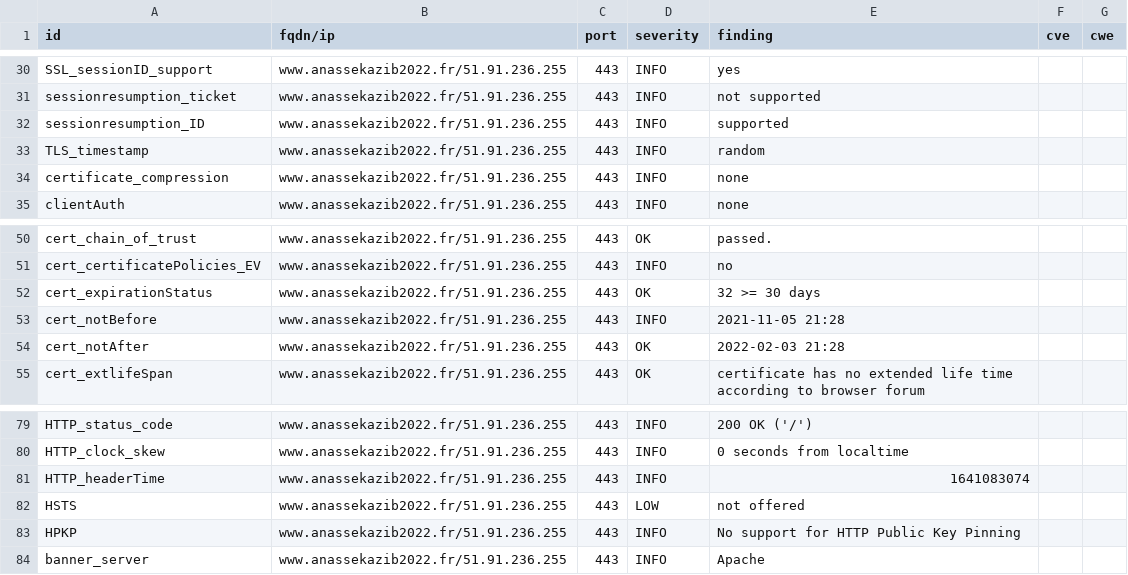
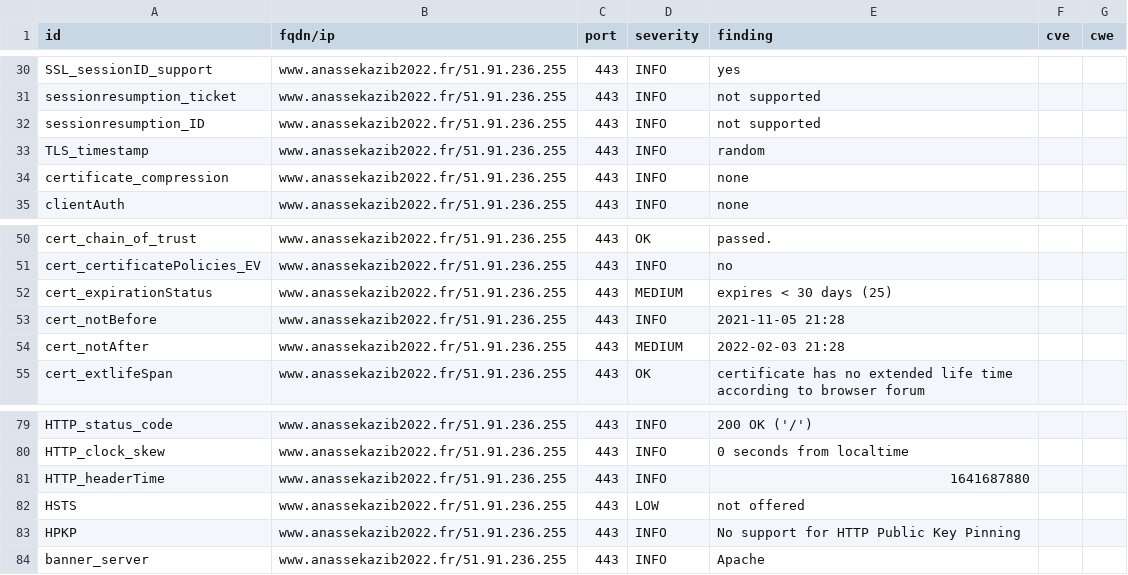
Before and after one commit to revolunet/candidats-2022, a CSV file: results/aHR0cHM6Ly93d3cuYW5hc3Nla2F6aWIyMDIyLmZy/testssl.csv, drawn as a sheet; only a part is shown, gaps mark what is left out.

```diff
--- a/results/aHR0cHM6Ly93d3cuYW5hc3Nla2F6aWIyMDIyLmZy/testssl.csv
+++ b/results/aHR0cHM6Ly93d3cuYW5hc3Nla2F6aWIyMDIyLmZy/testssl.csv
@@ -31,3 +31,3 @@
 "sessionresumption_ticket","www.anassekazib2022.fr/51.91.236.255","443","INFO","not supported","",""
-"sessionresumption_ID","www.anassekazib2022.fr/51.91.236.255","443","INFO","supported","",""
+"sessionresumption_ID","www.anassekazib2022.fr/51.91.236.255","443","INFO","not supported","",""
 "TLS_timestamp","www.anassekazib2022.fr/51.91.236.255","443","INFO","random","",""
@@ -51,5 +51,5 @@
 "cert_certificatePolicies_EV","www.anassekazib2022.fr/51.91.236.255","443","INFO","no","",""
-"cert_expirationStatus","www.anassekazib2022.fr/51.91.236.255","443","OK","32 >= 30 days","",""
+"cert_expirationStatus","www.anassekazib2022.fr/51.91.236.255","443","MEDIUM","expires < 30 days (25)","",""
 "cert_notBefore","www.anassekazib2022.fr/51.91.236.255","443","INFO","2021-11-05 21:28","",""
-"cert_notAfter","www.anassekazib2022.fr/51.91.236.255","443","OK","2022-02-03 21:28","",""
+"cert_notAfter","www.anassekazib2022.fr/51.91.236.255","443","MEDIUM","2022-02-03 21:28","",""
 "cert_extlifeSpan","www.anassekazib2022.fr/51.91.236.255","443","OK","certificate has no extended life time according to browser forum","",""
@@ -80,3 +80,3 @@
 "HTTP_clock_skew","www.anassekazib2022.fr/51.91.236.255","443","INFO","0 seconds from localtime","",""
-"HTTP_headerTime","www.anassekazib2022.fr/51.91.236.255","443","INFO","1641083074","",""
+"HTTP_headerTime","www.anassekazib2022.fr/51.91.236.255","443","INFO","1641687880","",""
 "HSTS","www.anassekazib2022.fr/51.91.236.255","443","LOW","not offered","",""
```
Also changed, not shown: 6 other files.
